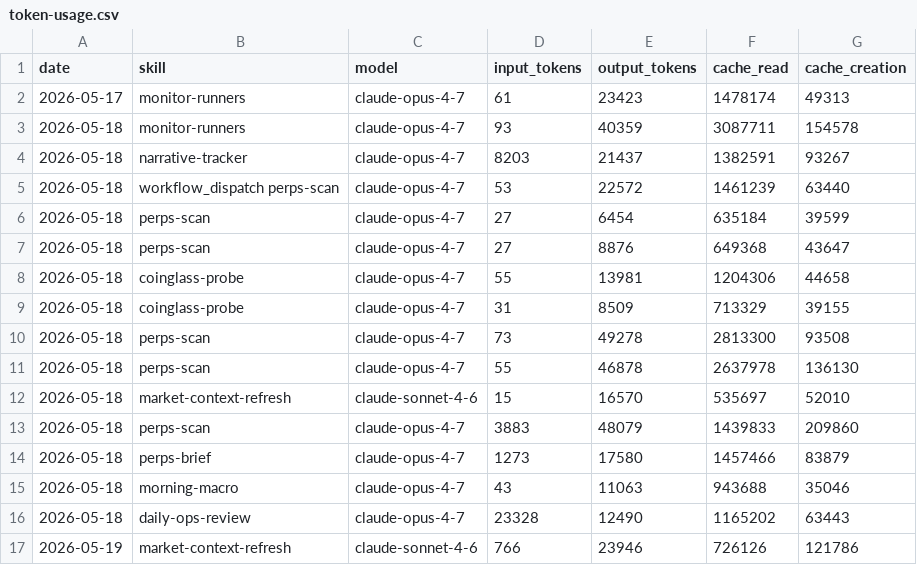
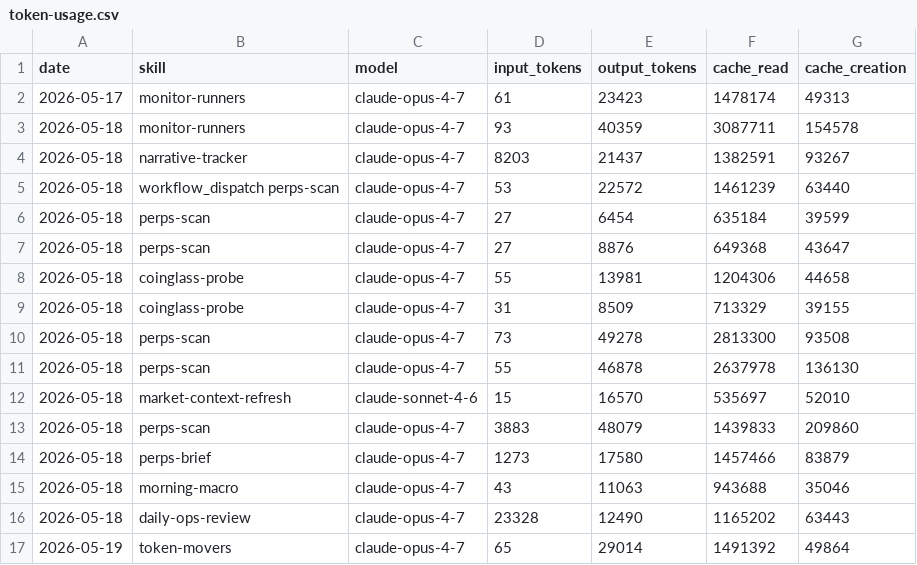
Before and after one commit to aeonfun/aeon, a CSV file: memory/token-usage.csv, drawn as a sheet; removed rows and columns are numbered as before the commit, all else as after; the diff names each change by its address in the sheet, - before the commit and + after, or states it on an @@ line.

Commit message:
chore(token-movers): auto-commit 2026-05-19

```diff
--- a/memory/token-usage.csv
+++ b/memory/token-usage.csv
-row 17: 2026-05-19 | market-context-refresh | claude-sonnet-4-6 | 766 | 23946 | 726126 | 121786
+row 17: 2026-05-19 | token-movers | claude-opus-4-7 | 65 | 29014 | 1491392 | 49864
```
Also changed, not shown: 6 other files.
